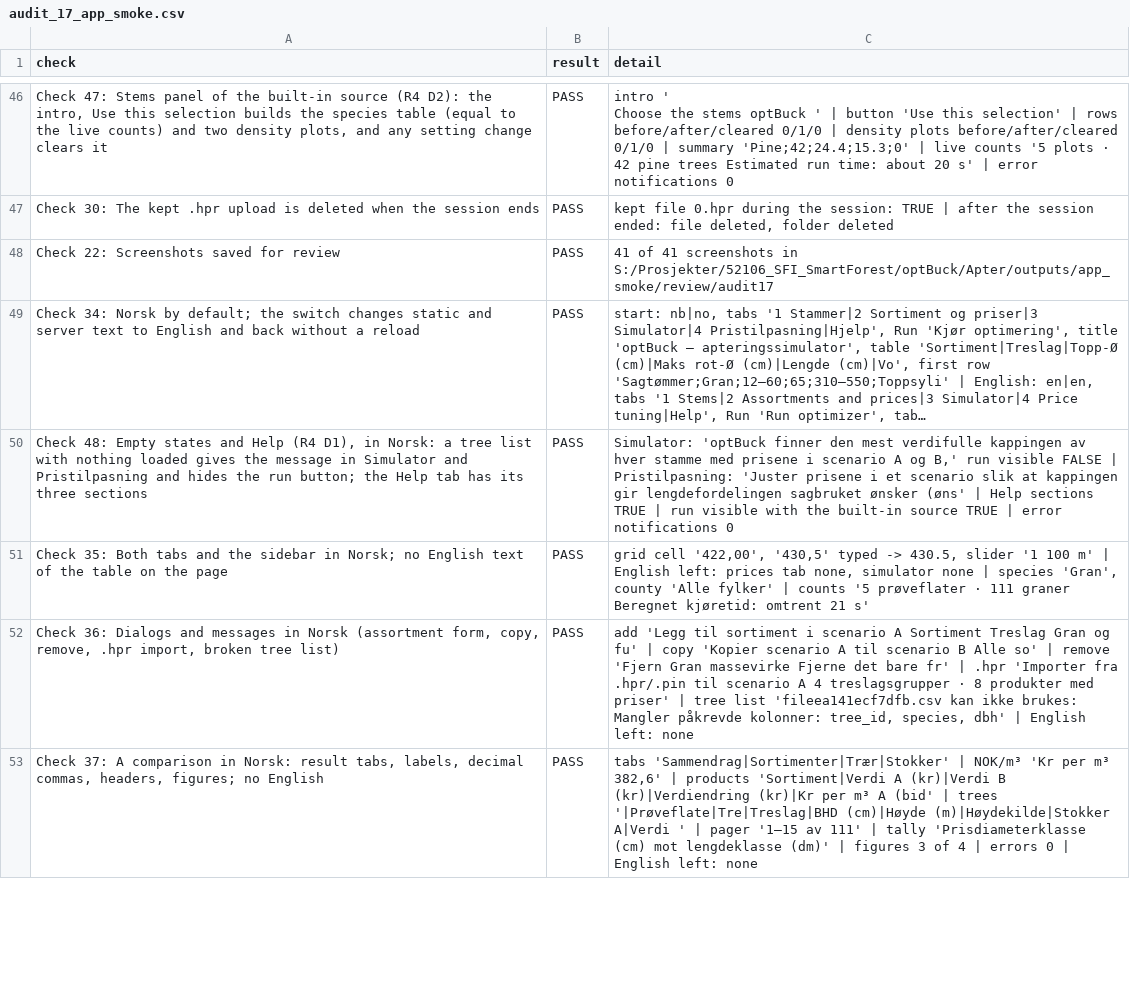
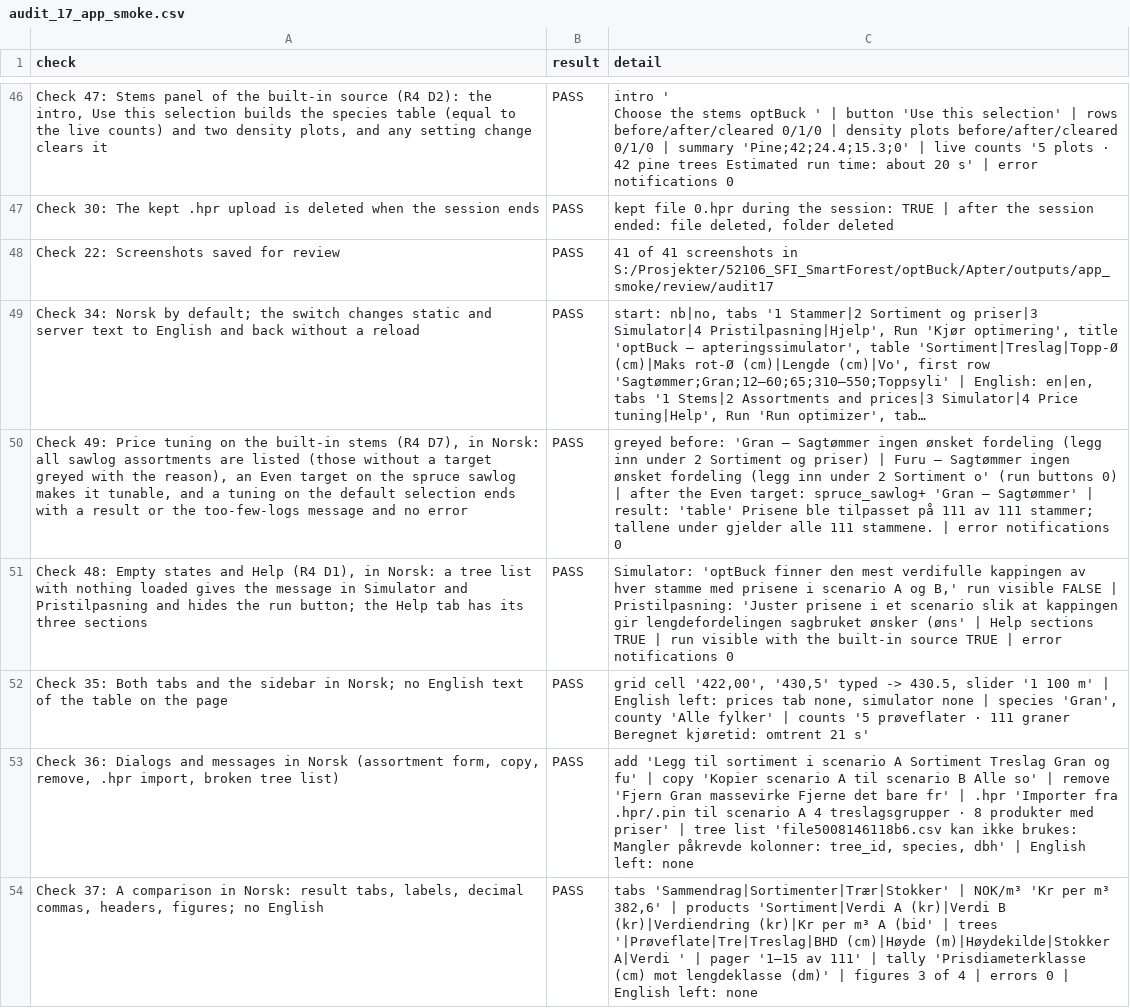
Before and after one commit to SmartForest-no/optBuck, a CSV file: outputs/app_smoke/audit_17_app_smoke.csv, drawn as a sheet; only a part is shown, gaps mark what is left out; long unchanged cells end in …; addresses are those after the commit; the diff covers the shown part only; the diff names each change by its address in the sheet, - before the commit and + after, or states it on an @@ line.

```diff
--- a/outputs/app_smoke/audit_17_app_smoke.csv
+++ b/outputs/app_smoke/audit_17_app_smoke.csv
+row 50: Check 49: Price tuning on the built-in stems (R4 D7), in Norsk: all sawlog assortments are listed (those without a target greyed with the reason), an Even target on the spruce sawlog makes it tunable, and a tuning on the default selection ends with a result or the too-few-logs message and no error | PASS | greyed before: 'Gran – Sagtømmer ingen ønsket fordeling (legg inn under 2 Sortiment og priser) | Furu – Sagtømmer ingen ønsket fordeling (legg inn under 2 Sortiment o' (run buttons 0) | after the Even target: spruce_sawlog+ 'Gran – Sagtømmer' | result: 'table' Prisene ble tilpasset på 111 av 111 stammer; tallene under gjelder alle 111 stammene. | error notifications 0
-C53 (detail): …tree list 'fileea141ecf7dfb.csv kan ikke…
+C53 (detail): …tree list 'file5008146118b6.csv kan ikke…
```
Also changed, not shown: 9 edited cells elsewhere in this file, inputs/i18n/translations.csv, outputs/distribution_import/audit_34_distribution_import.csv, 29 other files.
